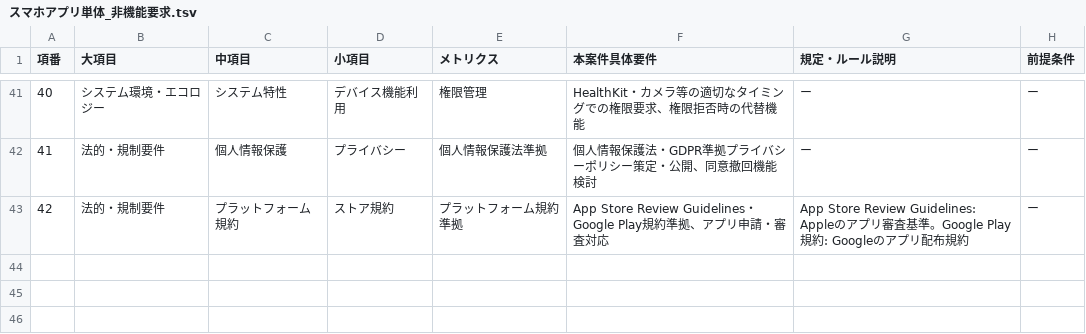
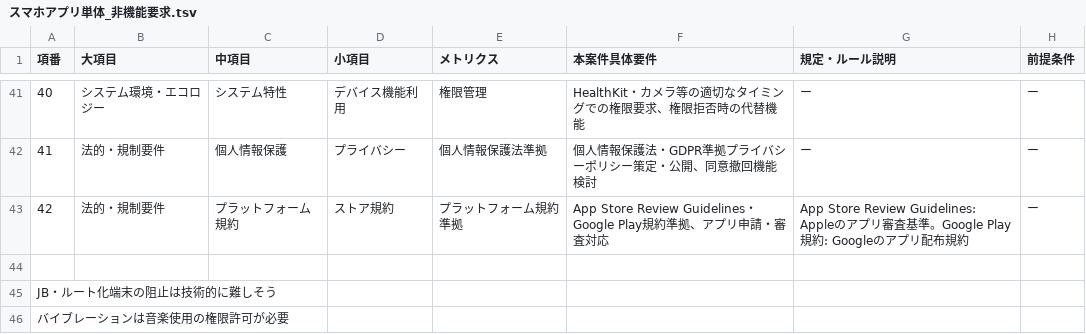
Before and after one commit to sasaibu/hdb, a TSV file: doc/仕様書/スマホアプリ単体_非機能要求.tsv, drawn as a sheet; only a part is shown, gaps mark what is left out.

```diff
--- a/doc/仕様書/スマホアプリ単体_非機能要求.tsv
+++ b/doc/仕様書/スマホアプリ単体_非機能要求.tsv
@@ -46 +46,4 @@
 42	法的・規制要件	プラットフォーム規約	ストア規約	プラットフォーム規約準拠	App Store Review Guidelines・Google Play規約準拠、アプリ申請・審査対応	App Store Review Guidelines: Appleのアプリ審査基準。Google Play規約: Googleのアプリ配布規約	ー
+
+JB・ルート化端末の阻止は技術的に難しそう
+バイブレーションは音楽使用の権限許可が必要
```
Also changed, not shown: 2 other files.
